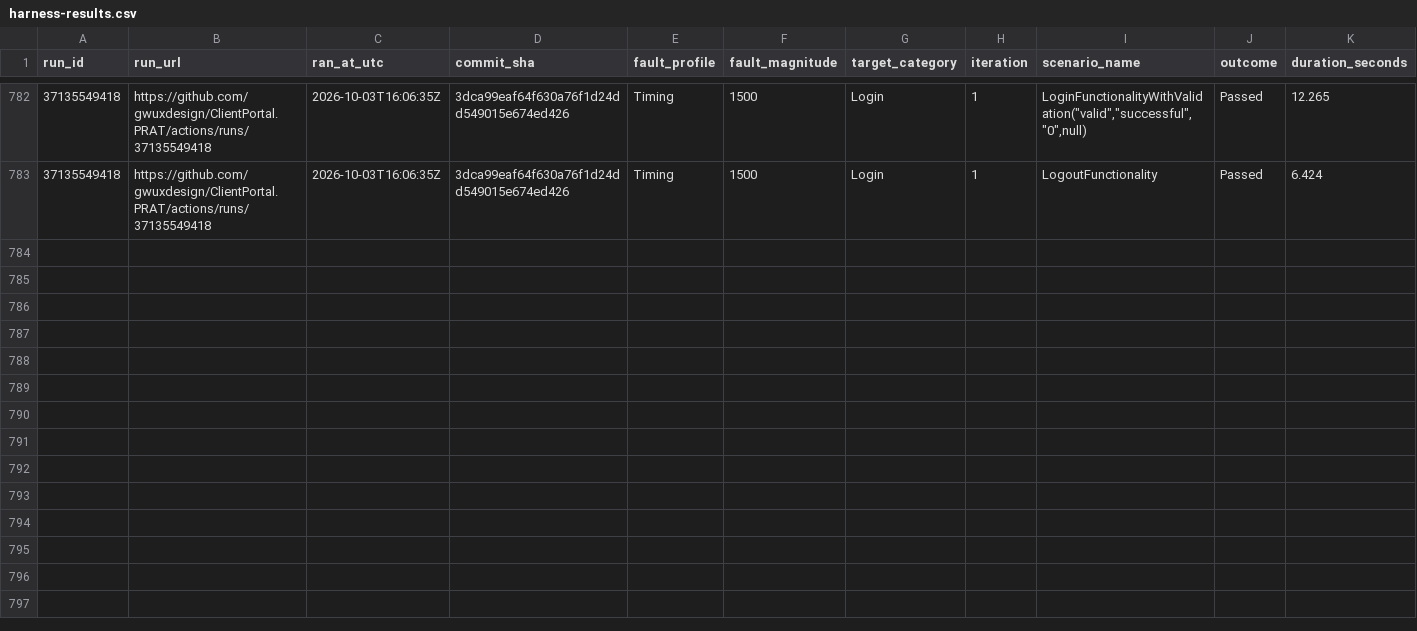
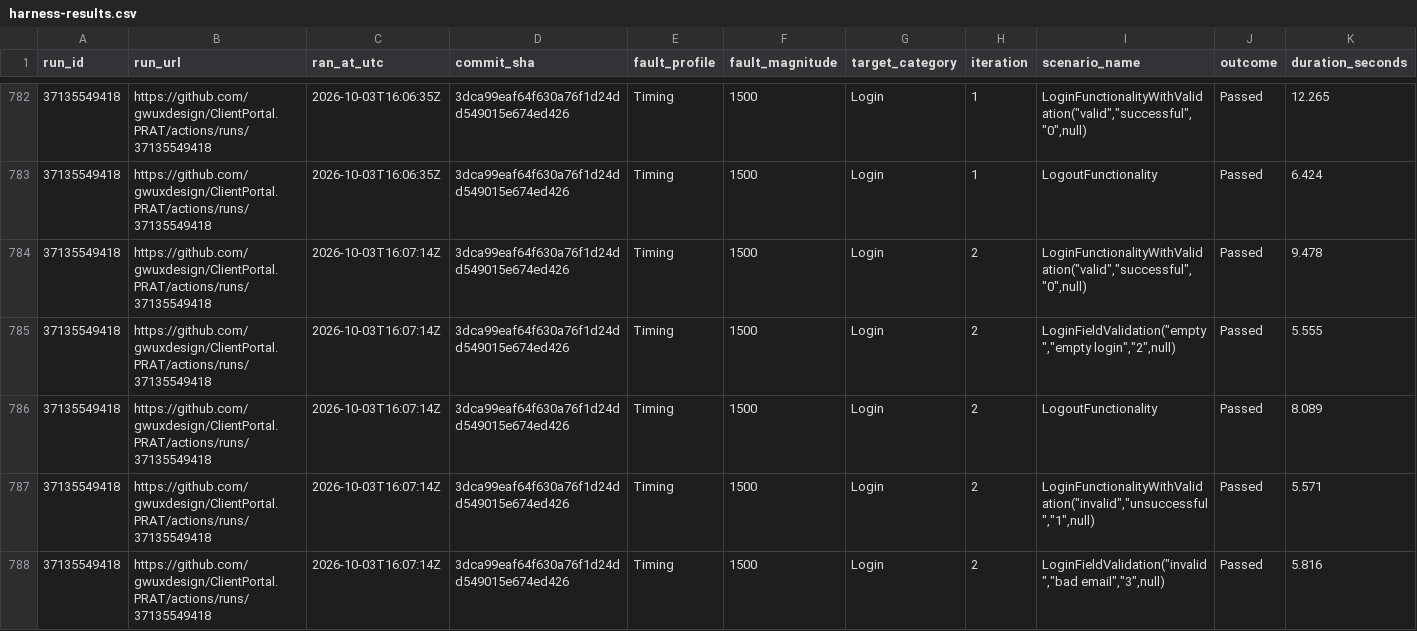
Before and after one commit to gwuxdesign/ClientPortal.PRAT, a CSV file: data/harness-results.csv, drawn as a sheet; only a part is shown, gaps mark what is left out; the diff names each change by its address in the sheet, - before the commit and + after, or states it on an @@ line.

```diff
--- a/data/harness-results.csv
+++ b/data/harness-results.csv
+row 784: 37135549418 | https://github.com/gwuxdesign/ClientPortal.PRAT/actions/runs/37135549418 | 2026-10-03T16:07:14Z | 3dca99eaf64f630a76f1d24dd549015e674ed426 | Timing | 1500 | Login | 2 | LoginFunctionalityWithValidation("valid","successful","0",null) | Passed | 9.478
+row 785: 37135549418 | https://github.com/gwuxdesign/ClientPortal.PRAT/actions/runs/37135549418 | 2026-10-03T16:07:14Z | 3dca99eaf64f630a76f1d24dd549015e674ed426 | Timing | 1500 | Login | 2 | LoginFieldValidation("empty","empty login","2",null) | Passed | 5.555
+row 786: 37135549418 | https://github.com/gwuxdesign/ClientPortal.PRAT/actions/runs/37135549418 | 2026-10-03T16:07:14Z | 3dca99eaf64f630a76f1d24dd549015e674ed426 | Timing | 1500 | Login | 2 | LogoutFunctionality | Passed | 8.089
+row 787: 37135549418 | https://github.com/gwuxdesign/ClientPortal.PRAT/actions/runs/37135549418 | 2026-10-03T16:07:14Z | 3dca99eaf64f630a76f1d24dd549015e674ed426 | Timing | 1500 | Login | 2 | LoginFunctionalityWithValidation("invalid","unsuccessful","1",null) | Passed | 5.571
+row 788: 37135549418 | https://github.com/gwuxdesign/ClientPortal.PRAT/actions/runs/37135549418 | 2026-10-03T16:07:14Z | 3dca99eaf64f630a76f1d24dd549015e674ed426 | Timing | 1500 | Login | 2 | LoginFieldValidation("invalid","bad email","3",null) | Passed | 5.816
```
